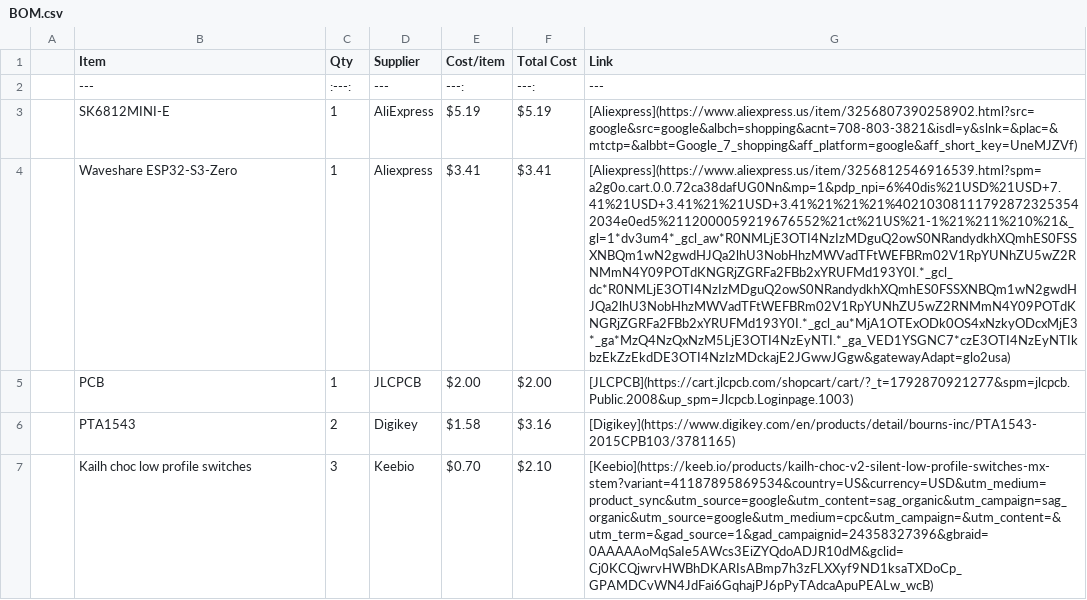
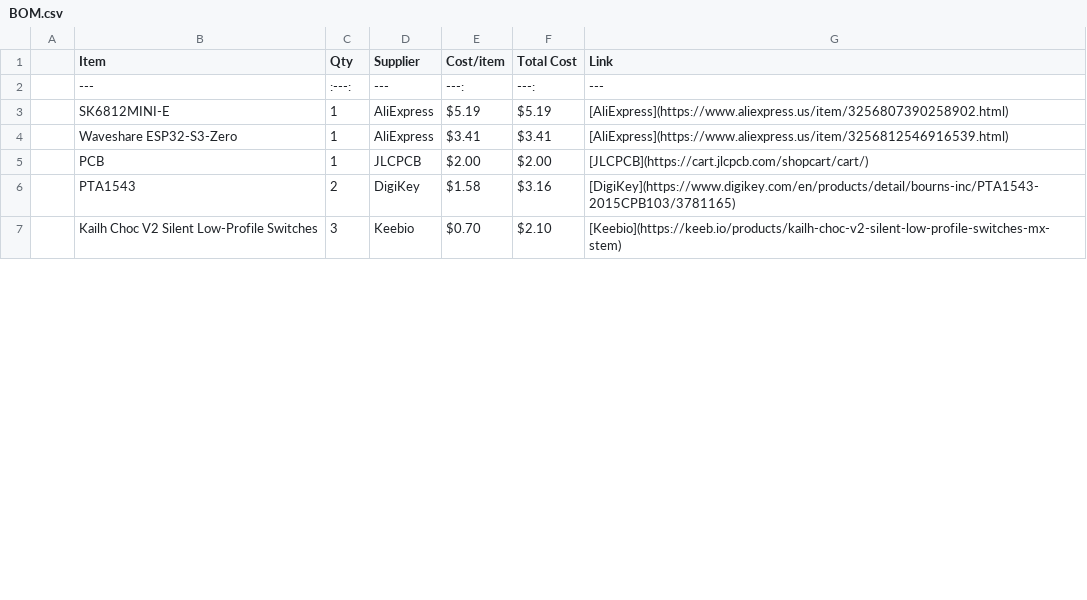
Before and after one commit to D-e-e-t-s/instrument, a CSV file: BOM.csv, drawn as a sheet; only a part is shown; the diff covers the shown part only; the diff names each change by its address in the sheet, - before the commit and + after, or states it on an @@ line.

Commit message:
Update BOM.csv with corrected links and formatting

```diff
--- a/BOM.csv
+++ b/BOM.csv
-G3 (Link): [Aliexpress](https://www.aliexpress.us/item/3256807390258902.html?src=google&src=google&albch=shopping&acnt=708-803-3821&isdl=y&slnk=&plac=&mtctp=&albbt=Google_7_shopping&aff_platform=google&aff_short_key=UneMJZVf)
+G3 (Link): [AliExpress](https://www.aliexpress.us/item/3256807390258902.html)
-D4 (Supplier): Aliexpress
+D4 (Supplier): AliExpress
-G4 (Link): [Aliexpress](https://www.aliexpress.us/item/3256812546916539.html?spm=a2g0o.cart.0.0.72ca38dafUG0Nn&mp=1&pdp_npi=6%40dis%21USD%21USD+7.41%21USD+3.41%21%21USD+3.41%21%21%21%402103081117928723253542034e0ed5%2112000059219676552%21ct%21US%21-1%21%211%210%21&_gl=1*dv3um4*_gcl_aw*R0NMLjE3OTI4NzIzMDguQ2owS0NRandydkhXQmhES0FSSXNBQm1wN2gwdHJQa2lhU3NobHhzMWVadTFtWEFBRm02V1RpYUNhZU5wZ2RNMmN4Y09POTdKNGRjZGRFa2FBb2xYRUFMd193Y0I.*_gcl_dc*R0NMLjE3OTI4NzIzMDguQ2owS0NRandydkhXQmhES0FSSXNBQm1wN2gwdHJQa2lhU3NobHhzMWVadTFtWEFBRm02V1RpYUNhZU5wZ2RNMmN4Y09POTdKNGRjZGRFa2FBb2xYRUFMd193Y0I.*_gcl_au*MjA1OTExODk0OS4xNzkyODcxMjE3*_ga*MzQ4NzQxNzM5LjE3OTI4NzEyNTI.*_ga_VED1YSGNC7*czE3OTI4NzEyNTIkbzEkZzEkdDE3OTI4NzIzMDckajE2JGwwJGgw&gatewayAdapt=glo2usa)
+G4 (Link): [AliExpress](https://www.aliexpress.us/item/3256812546916539.html)
-G5 (Link): [JLCPCB](https://cart.jlcpcb.com/shopcart/cart/?_t=1792870921277&spm=jlcpcb.Public.2008&up_spm=Jlcpcb.Loginpage.1003)
+G5 (Link): [JLCPCB](https://cart.jlcpcb.com/shopcart/cart/)
-D6 (Supplier): Digikey
+D6 (Supplier): DigiKey
-G6 (Link): [Digikey](https://www.digikey.com/en/products/detail/bourns-inc/PTA1543-2015CPB103/3781165)
+G6 (Link): [DigiKey](https://www.digikey.com/en/products/detail/bourns-inc/PTA1543-2015CPB103/3781165)
-B7 (Item): Kailh choc low profile switches
+B7 (Item): Kailh Choc V2 Silent Low-Profile Switches
-G7 (Link): [Keebio](https://keeb.io/products/kailh-choc-v2-silent-low-profile-switches-mx-stem?variant=41187895869534&country=US&currency=USD&utm_medium=product_sync&utm_source=google&utm_content=sag_organic&utm_campaign=sag_organic&utm_source=google&utm_medium=cpc&utm_campaign=&utm_content=&utm_term=&gad_source=1&gad_campaignid=24358327396&gbraid=0AAAAAoMqSaIe5AWcs3EiZYQdoADJR10dM&gclid=Cj0KCQjwrvHWBhDKARIsABmp7h3zFLXXyf9ND1ksaTXDoCp_GPAMDCvWN4JdFai6GqhajPJ6pPyTAdcaApuPEALw_wcB)
+G7 (Link): [Keebio](https://keeb.io/products/kailh-choc-v2-silent-low-profile-switches-mx-stem)
```
Also changed, not shown: 2 added rows and 2 removed rows elsewhere in this file.
